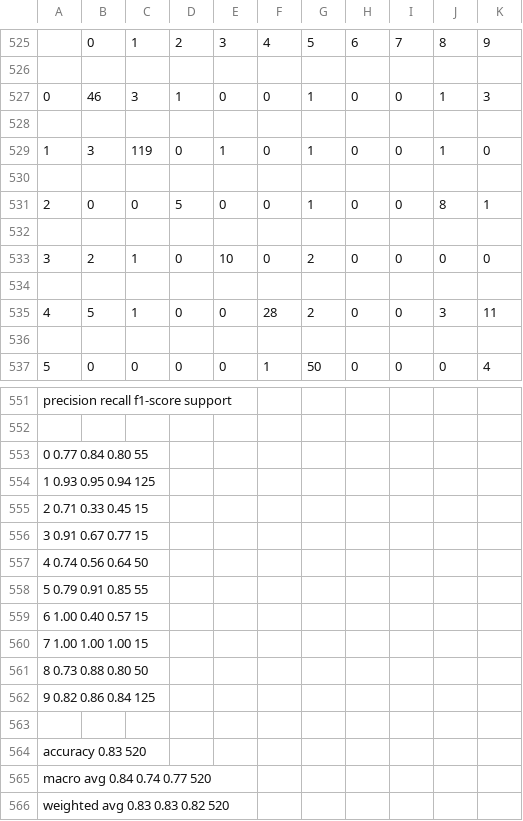
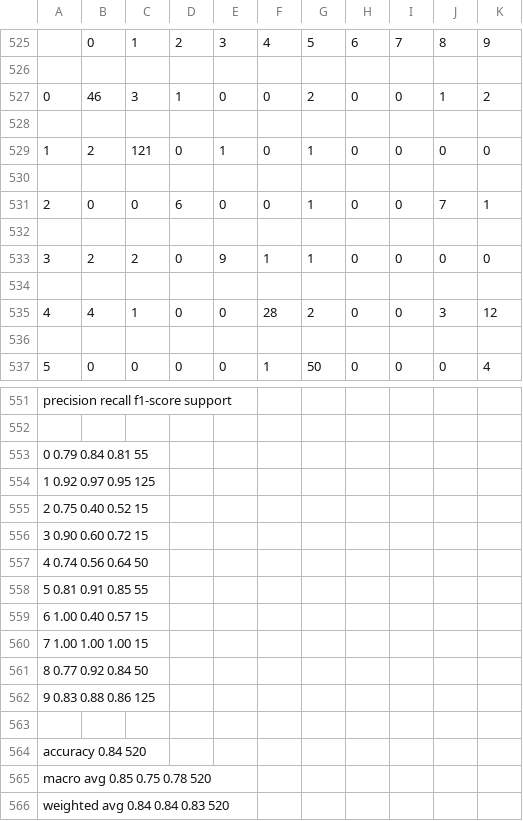
Before and after one commit to AvkashSharma/COMP472, a CSV file: output/Base-MLP-DS2.csv, drawn as a sheet; only a part is shown, gaps mark what is left out; the diff covers the shown part only; the diff names each change by its address in the sheet, - before the commit and + after, or states it on an @@ line.

```diff
--- a/output/Base-MLP-DS2.csv
+++ b/output/Base-MLP-DS2.csv
-G527: 1
+G527: 2
-K527: 3
+K527: 2
-B529: 3
+B529: 2
-C529: 119
+C529: 121
-J529: 1
+J529: 0
-D531: 5
+D531: 6
-J531: 8
+J531: 7
-C533: 1
+C533: 2
-E533: 10
+E533: 9
-F533: 0
+F533: 1
-G533: 2
+G533: 1
-B535: 5
+B535: 4
-K535: 11
+K535: 12
-A553: 0 0.77 0.84 0.80 55
+A553: 0 0.79 0.84 0.81 55
-A554: 1 0.93 0.95 0.94 125
+A554: 1 0.92 0.97 0.95 125
-A555: 2 0.71 0.33 0.45 15
+A555: 2 0.75 0.40 0.52 15
-A556: 3 0.91 0.67 0.77 15
+A556: 3 0.90 0.60 0.72 15
-A558: 5 0.79 0.91 0.85 55
+A558: 5 0.81 0.91 0.85 55
-A561: 8 0.73 0.88 0.80 50
+A561: 8 0.77 0.92 0.84 50
-A562: 9 0.82 0.86 0.84 125
+A562: 9 0.83 0.88 0.86 125
-A564: accuracy 0.83 520
+A564: accuracy 0.84 520
-A565: macro avg 0.84 0.74 0.77 520
+A565: macro avg 0.85 0.75 0.78 520
-A566: weighted avg 0.83 0.83 0.82 520
+A566: weighted avg 0.84 0.84 0.83 520
```
Also changed, not shown: 19 edited cells elsewhere in this file, output/GNB-DS1.csv, 5 other files.
